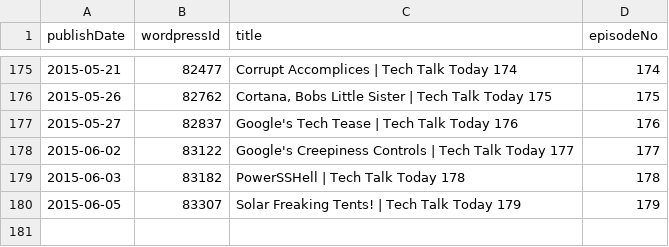
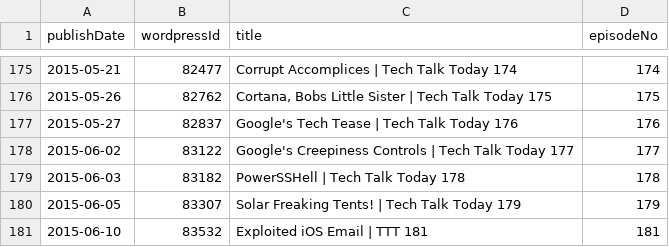
Before and after one commit to Cj-Malone/jb_data, a CSV file: shows/t3.csv, drawn as a sheet; only a part is shown, gaps mark what is left out; the diff names each change by its address in the sheet, - before the commit and + after, or states it on an @@ line.

Commit message:
t3181

```diff
--- a/shows/t3.csv
+++ b/shows/t3.csv
+row 181: 2015-06-10 | 83532 | Exploited iOS Email | TTT 181 | 181
```
